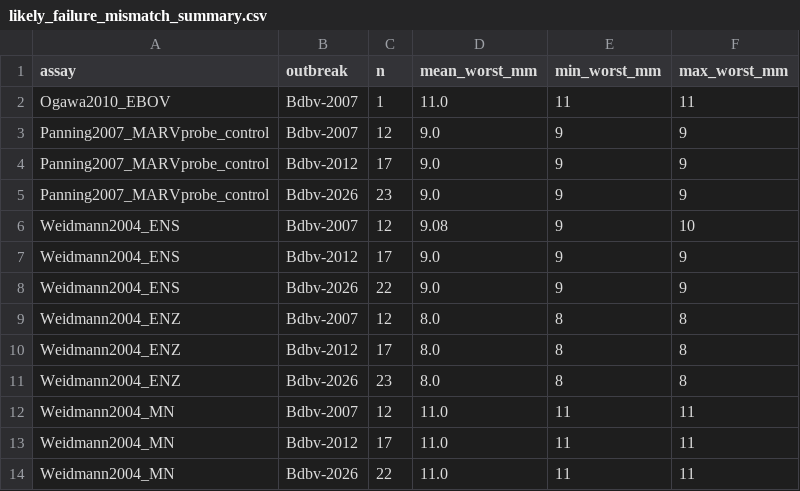
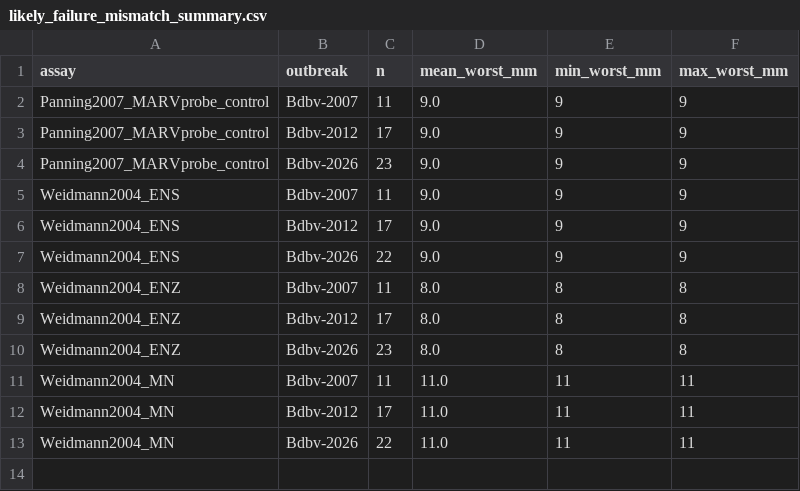
Before and after one commit to joyreuben/ebola-bdbv-rtpcr-coverage, a CSV file: step6_output/likely_failure_mismatch_summary.csv, drawn as a sheet.

```diff
--- a/step6_output/likely_failure_mismatch_summary.csv
+++ b/step6_output/likely_failure_mismatch_summary.csv
@@ -1,13 +1,12 @@
 assay,outbreak,n,mean_worst_mm,min_worst_mm,max_worst_mm
-Ogawa2010_EBOV,Bdbv-2007,1,11.0,11,11
-Panning2007_MARVprobe_control,Bdbv-2007,12,9.0,9,9
+Panning2007_MARVprobe_control,Bdbv-2007,11,9.0,9,9
 Panning2007_MARVprobe_control,Bdbv-2012,17,9.0,9,9
 Panning2007_MARVprobe_control,Bdbv-2026,23,9.0,9,9
-Weidmann2004_ENS,Bdbv-2007,12,9.08,9,10
+Weidmann2004_ENS,Bdbv-2007,11,9.0,9,9
 Weidmann2004_ENS,Bdbv-2012,17,9.0,9,9
 Weidmann2004_ENS,Bdbv-2026,22,9.0,9,9
-Weidmann2004_ENZ,Bdbv-2007,12,8.0,8,8
+Weidmann2004_ENZ,Bdbv-2007,11,8.0,8,8
 Weidmann2004_ENZ,Bdbv-2012,17,8.0,8,8
 Weidmann2004_ENZ,Bdbv-2026,23,8.0,8,8
-Weidmann2004_MN,Bdbv-2007,12,11.0,11,11
+Weidmann2004_MN,Bdbv-2007,11,11.0,11,11
 Weidmann2004_MN,Bdbv-2012,17,11.0,11,11
```
Also changed, not shown: assay_panel.csv, step2_output/validated_panel.csv, 30 other files.
